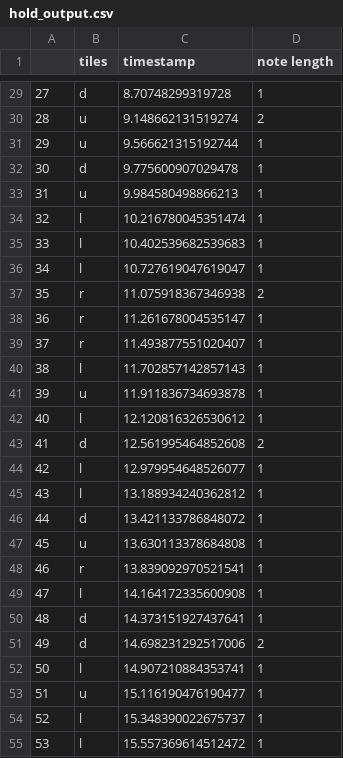
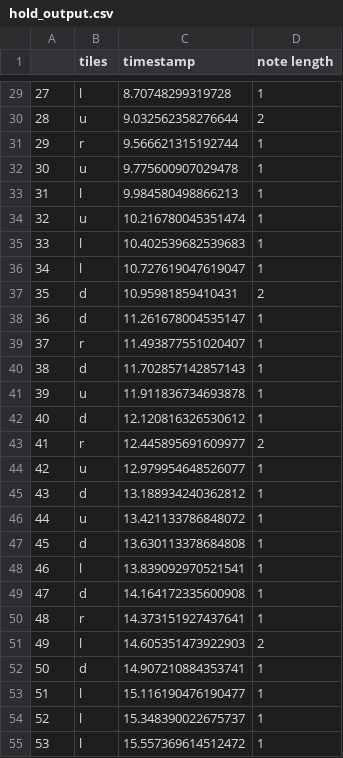
Before and after one commit to CS222-UIUC/course-project-group-78, a CSV file: hold_output.csv, drawn as a sheet; only a part is shown, gaps mark what is left out; the diff covers the shown part only.

Commit message:
fixed minor bug in make_tiles_hold

```diff
--- a/hold_output.csv
+++ b/hold_output.csv
@@ -29,26 +29,26 @@
-27,d,8.70748299319728,1
-28,u,9.148662131519274,2
-29,u,9.566621315192744,1
-30,d,9.775600907029478,1
-31,u,9.984580498866213,1
-32,l,10.216780045351474,1
+27,l,8.70748299319728,1
+28,u,9.032562358276644,2
+29,r,9.566621315192744,1
+30,u,9.775600907029478,1
+31,l,9.984580498866213,1
+32,u,10.216780045351474,1
 33,l,10.402539682539683,1
 34,l,10.727619047619047,1
-35,r,11.075918367346938,2
-36,r,11.261678004535147,1
+35,d,10.95981859410431,2
+36,d,11.261678004535147,1
 37,r,11.493877551020407,1
-38,l,11.702857142857143,1
+38,d,11.702857142857143,1
 39,u,11.911836734693878,1
-40,l,12.120816326530612,1
-41,d,12.561995464852608,2
-42,l,12.979954648526077,1
-43,l,13.188934240362812,1
-44,d,13.421133786848072,1
-45,u,13.630113378684808,1
-46,r,13.839092970521541,1
-47,l,14.164172335600908,1
-48,d,14.373151927437641,1
-49,d,14.698231292517006,2
-50,l,14.907210884353741,1
-51,u,15.116190476190477,1
+40,d,12.120816326530612,1
+41,r,12.445895691609977,2
+42,u,12.979954648526077,1
+43,d,13.188934240362812,1
+44,u,13.421133786848072,1
+45,d,13.630113378684808,1
+46,l,13.839092970521541,1
+47,d,14.164172335600908,1
+48,r,14.373151927437641,1
+49,l,14.605351473922903,2
+50,d,14.907210884353741,1
+51,l,15.116190476190477,1
 52,l,15.348390022675737,1
```
Also changed, not shown: 61 edited cells elsewhere in this file, no_hold_output.csv, 2 other files.
